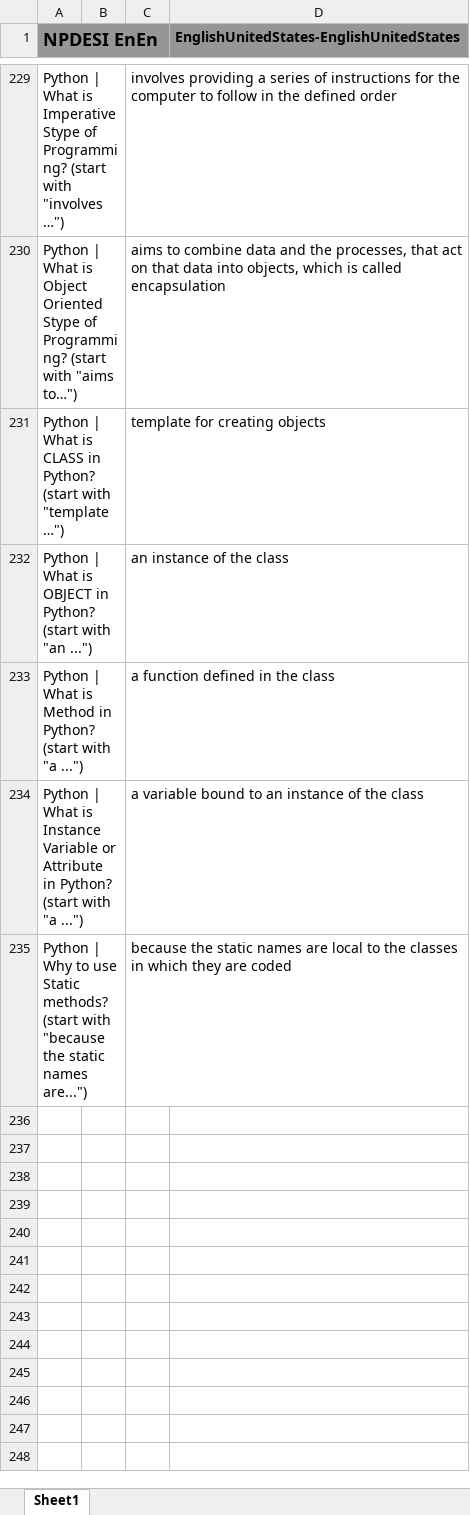
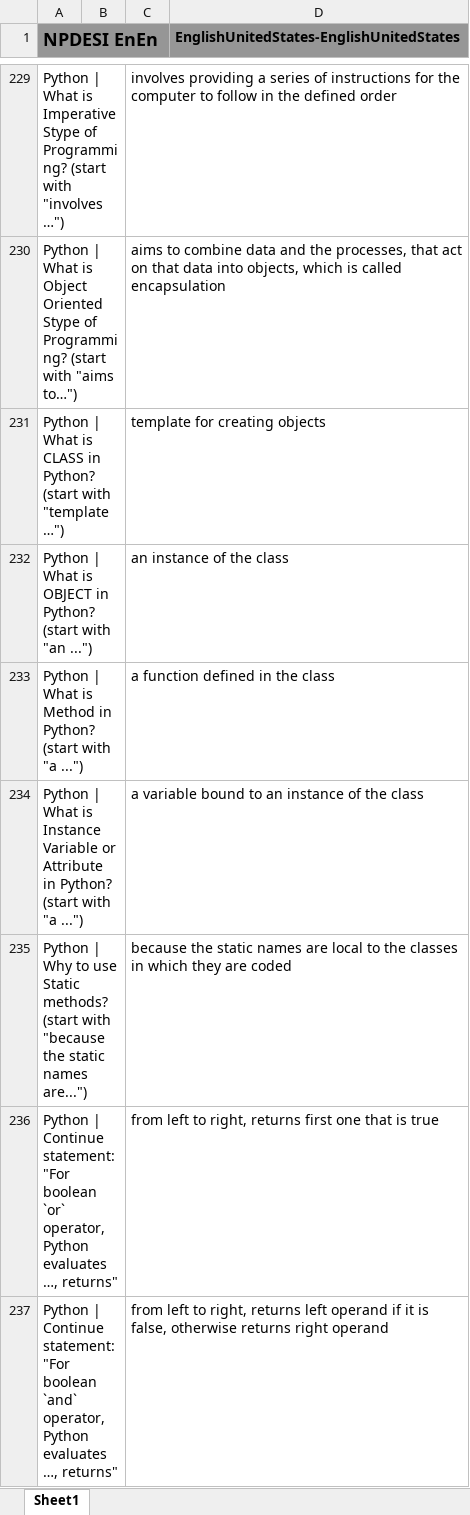
Before and after one commit to JackSonier/kb, an Excel workbook: NPDESI EnEn.xlsx, sheet Sheet1, drawn as a sheet; only a part is shown, gaps mark what is left out; values as stored, in another font and other column widths than the file's, no borders; the diff names each change by its address in the sheet, - before the commit and + after, or states it on an @@ line.

Commit message:
Update NPDESI EnEn.xlsx

```diff
--- a/NPDESI EnEn.xlsx (sheet Sheet1)
+++ b/NPDESI EnEn.xlsx (sheet Sheet1)
+row 236: Python | Continue statement: "For boolean `or` operator, Python evaluates …, returns" |  | from left to right, returns first one that is true
+row 237: Python | Continue statement: "For boolean `and` operator, Python evaluates …, returns" |  | from left to right, returns left operand if it is false, otherwise returns right operand
```
